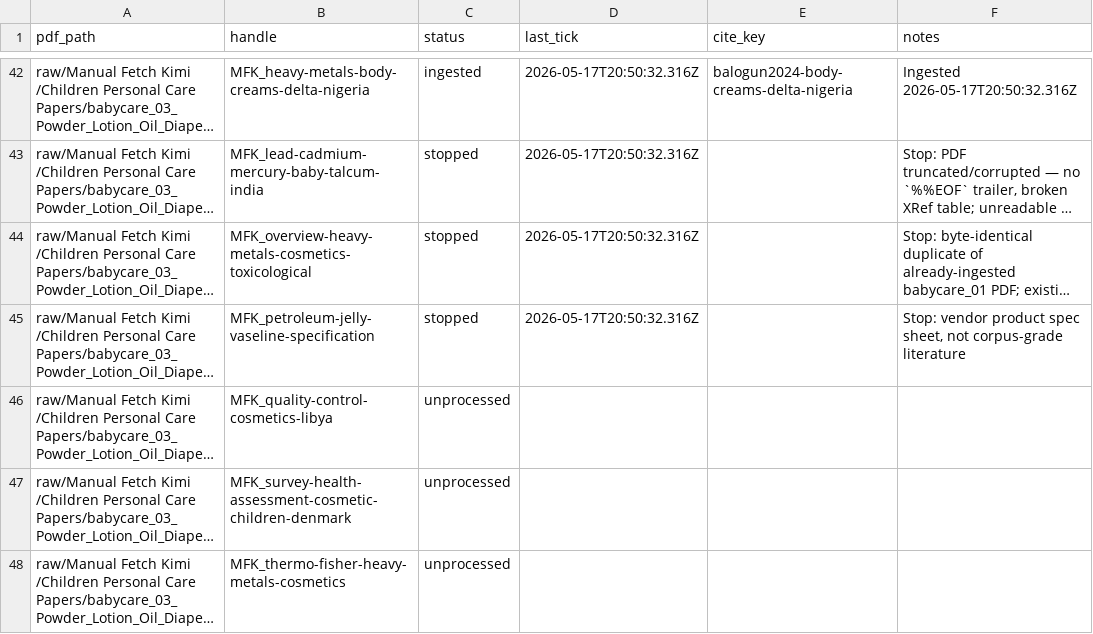
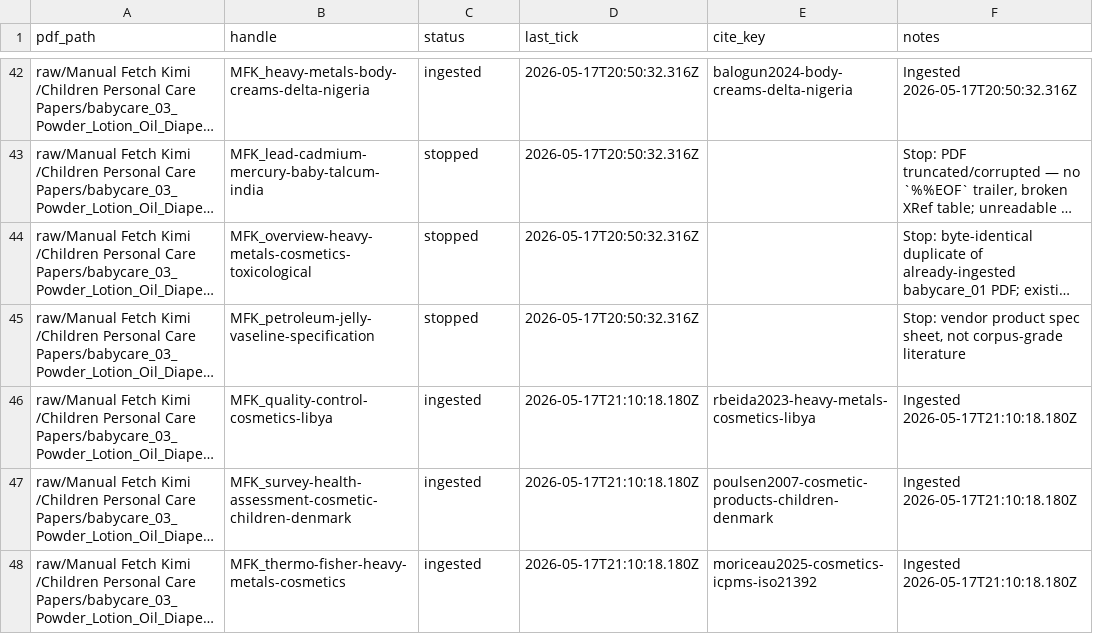
Before and after one commit to paleofoundation/heavymetalindex, a CSV file: data/evidence/autonomy/manual-fetch-tracker.csv, drawn as a sheet; only a part is shown, gaps mark what is left out; long unchanged cells end in …; the diff covers the shown part only; the diff names each change by its address in the sheet, - before the commit and + after, or states it on an @@ line.

```diff
--- a/data/evidence/autonomy/manual-fetch-tracker.csv
+++ b/data/evidence/autonomy/manual-fetch-tracker.csv
-C46:C48 (status): unprocessed
+C46:C48 (status): ingested
-D46:D48 (last_tick): (empty)
+D46:D48 (last_tick): 2026-05-17T21:10:18.180Z
-E46 (cite_key): (empty)
+E46 (cite_key): rbeida2023-heavy-metals-cosmetics-libya
-F46:F48 (notes): (empty)
+F46:F48 (notes): Ingested 2026-05-17T21:10:18.180Z
-E47 (cite_key): (empty)
+E47 (cite_key): poulsen2007-cosmetic-products-children-denmark
-E48 (cite_key): (empty)
+E48 (cite_key): moriceau2025-cosmetics-icpms-iso21392
```
Also changed, not shown: 12 edited cells elsewhere in this file, 2 other files.
